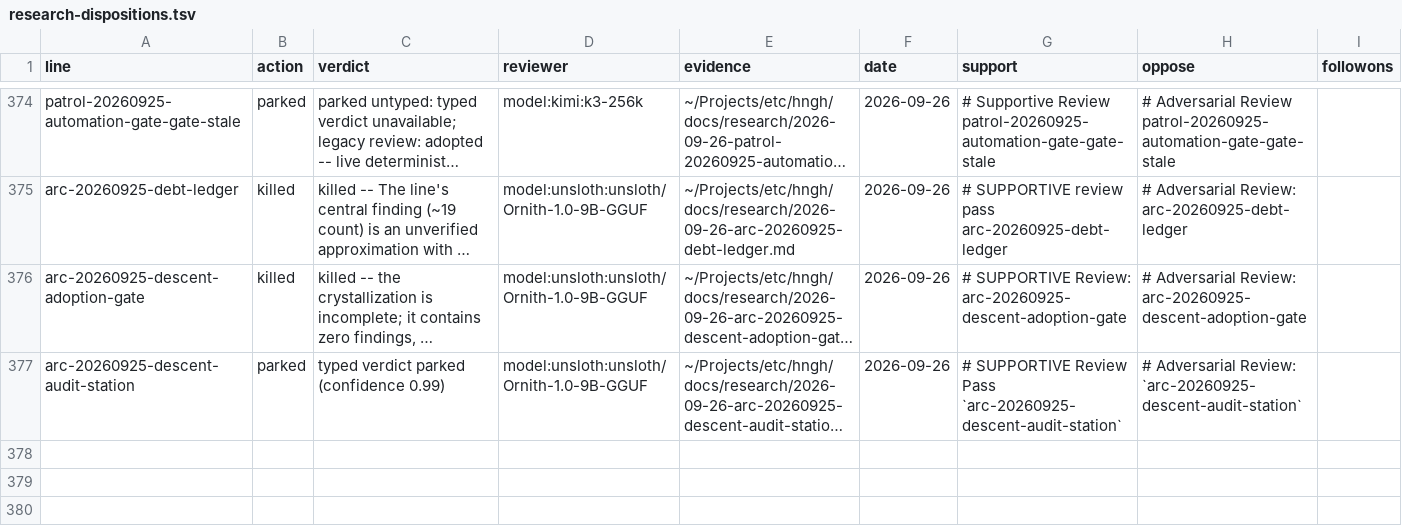
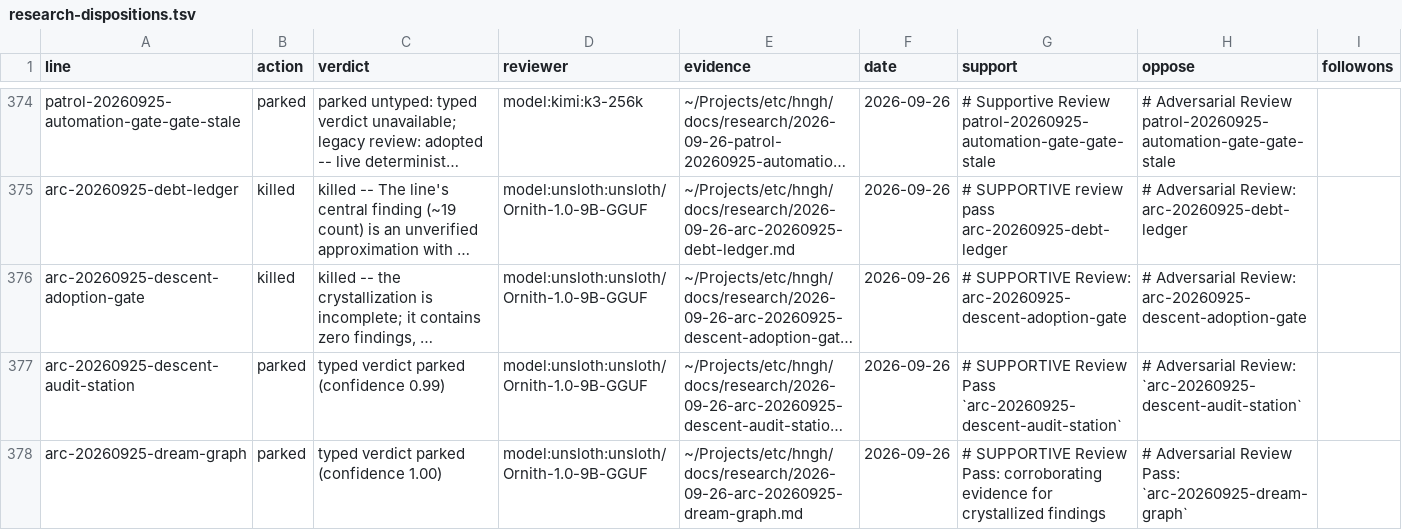
Before and after one commit to boundring/hngh, a TSV file: automation/research-dispositions.tsv, drawn as a sheet; only a part is shown, gaps mark what is left out; long unchanged cells end in …; the diff names each change by its address in the sheet, - before the commit and + after, or states it on an @@ line.

Commit message:
research: arc-20260925-dream-graph reviewed-parked

```diff
--- a/automation/research-dispositions.tsv
+++ b/automation/research-dispositions.tsv
+row 378: arc-20260925-dream-graph | parked | typed verdict parked (confidence 1.00) | model:unsloth:unsloth/Ornith-1.0-9B-GGUF | ~/Projects/etc/hngh/docs/research/2026-09-26-arc-20260925-dream-graph.md | 2026-09-26 | # SUPPORTIVE Review Pass: corroborating evidence for crystallized findings | # Adversarial Review Pass: `arc-20260925-dream-graph`
```
Also changed, not shown: automation/research-lines.tsv.
